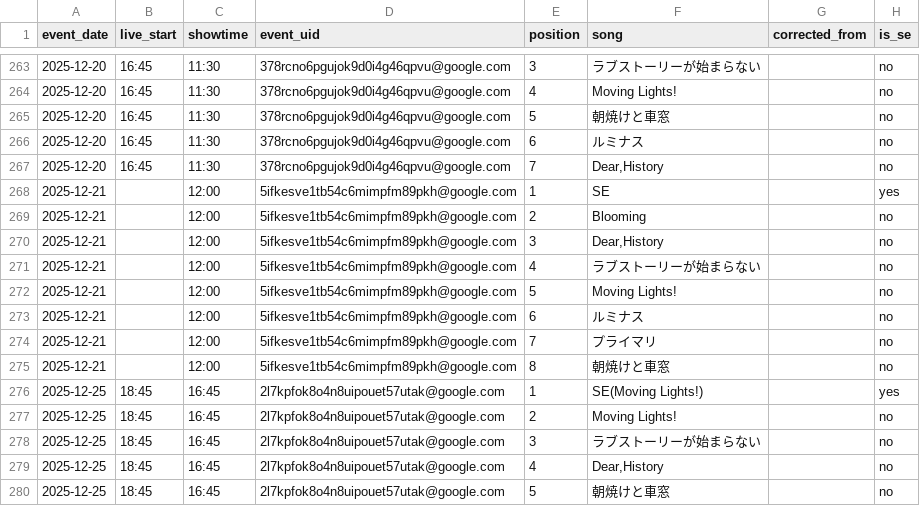
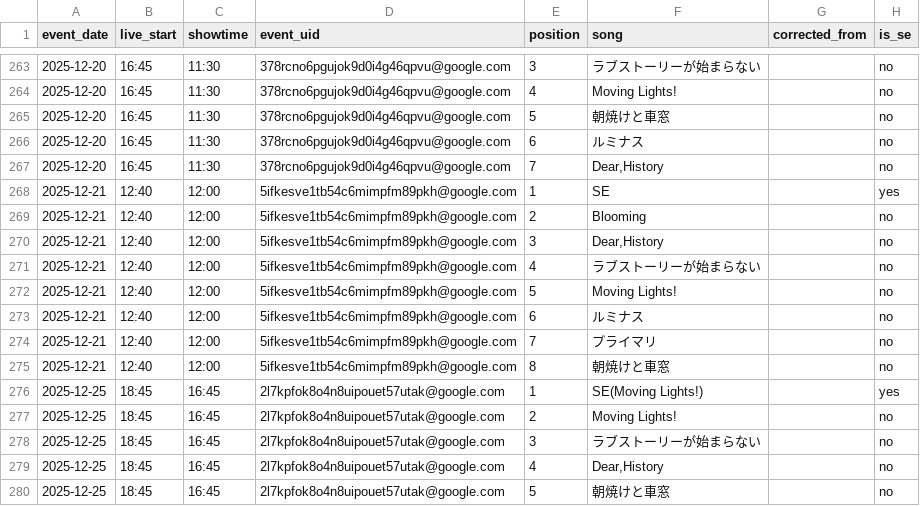
Before and after one commit to ganbaramen/drawrydb, a CSV file: data/generated/setlists.csv, drawn as a sheet; only a part is shown, gaps mark what is left out; the diff names each change by its address in the sheet, - before the commit and + after, or states it on an @@ line.

```diff
--- a/data/generated/setlists.csv
+++ b/data/generated/setlists.csv
-B268:B275 (live_start): (empty)
+B268:B275 (live_start): 12:40
```
Also changed, not shown: data/generated/drawry_schedule.csv, data/generated/shows.csv, 2 other files.
